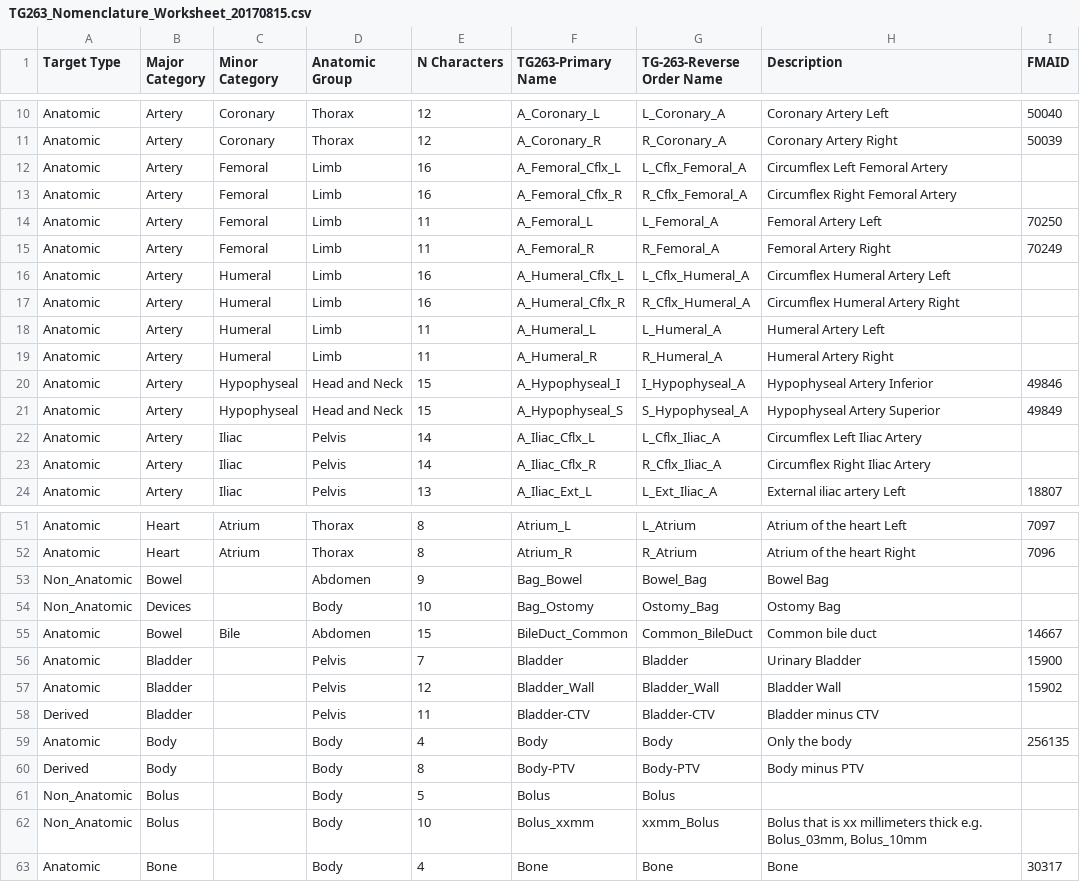
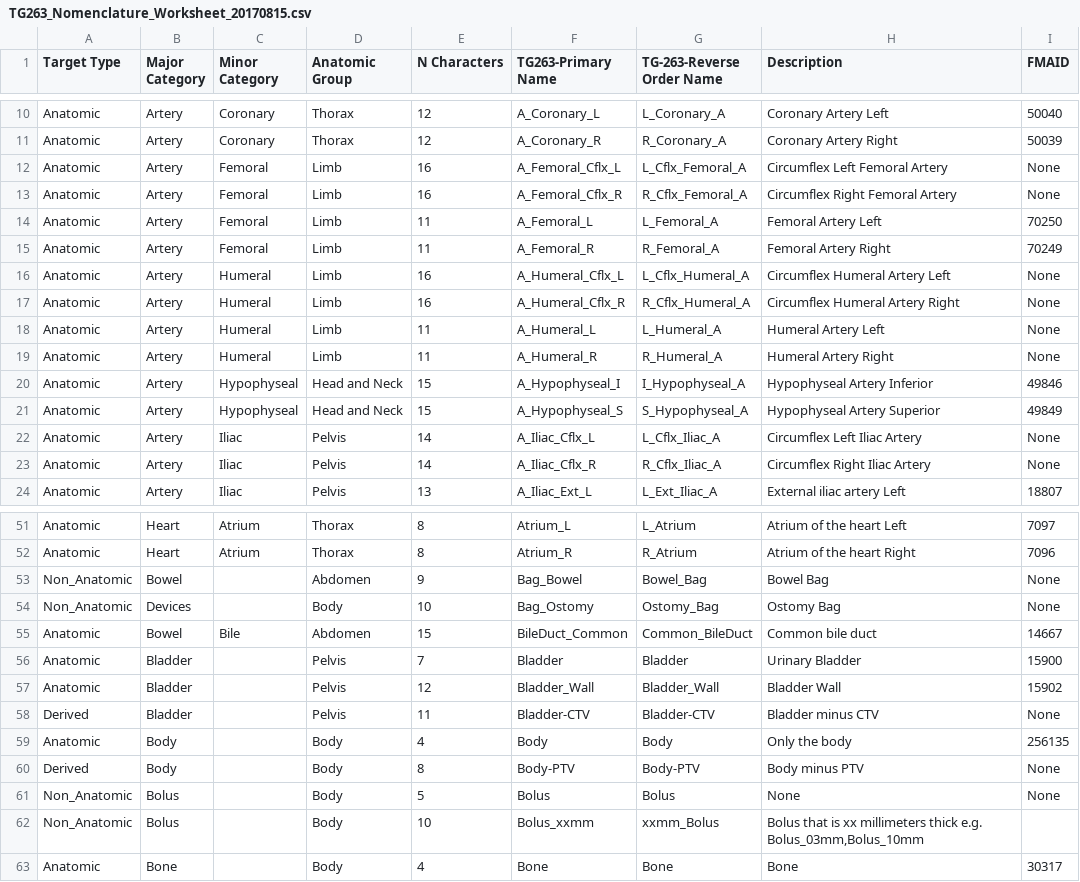
Before and after one commit to cutright/DVH-Analytics, a CSV file: dvha/roi_maps/TG263_Nomenclature_Worksheet_20170815.csv, drawn as a sheet; only a part is shown, gaps mark what is left out; the diff covers the shown part only.

Commit message:
fill in emtpy FMAID values

```diff
--- a/dvha/roi_maps/TG263_Nomenclature_Worksheet_20170815.csv
+++ b/dvha/roi_maps/TG263_Nomenclature_Worksheet_20170815.csv
@@ -11,14 +11,14 @@ Anatomic,Artery,Coronary,Thorax,12,A_Coronary_L,L_Coronary_A,Coronary Artery Lef
 Anatomic,Artery,Coronary,Thorax,12,A_Coronary_R,R_Coronary_A,Coronary Artery Right,50039
-Anatomic,Artery,Femoral,Limb,16,A_Femoral_Cflx_L,L_Cflx_Femoral_A,Circumflex Left Femoral Artery
-Anatomic,Artery,Femoral,Limb,16,A_Femoral_Cflx_R,R_Cflx_Femoral_A,Circumflex Right Femoral Artery
+Anatomic,Artery,Femoral,Limb,16,A_Femoral_Cflx_L,L_Cflx_Femoral_A,Circumflex Left Femoral Artery,None
+Anatomic,Artery,Femoral,Limb,16,A_Femoral_Cflx_R,R_Cflx_Femoral_A,Circumflex Right Femoral Artery,None
 Anatomic,Artery,Femoral,Limb,11,A_Femoral_L,L_Femoral_A,Femoral Artery Left,70250
 Anatomic,Artery,Femoral,Limb,11,A_Femoral_R,R_Femoral_A,Femoral Artery Right,70249
-Anatomic,Artery,Humeral,Limb,16,A_Humeral_Cflx_L,L_Cflx_Humeral_A,Circumflex Humeral Artery Left
-Anatomic,Artery,Humeral,Limb,16,A_Humeral_Cflx_R,R_Cflx_Humeral_A,Circumflex Humeral Artery Right
-Anatomic,Artery,Humeral,Limb,11,A_Humeral_L,L_Humeral_A,Humeral Artery Left
-Anatomic,Artery,Humeral,Limb,11,A_Humeral_R,R_Humeral_A,Humeral Artery Right
+Anatomic,Artery,Humeral,Limb,16,A_Humeral_Cflx_L,L_Cflx_Humeral_A,Circumflex Humeral Artery Left,None
+Anatomic,Artery,Humeral,Limb,16,A_Humeral_Cflx_R,R_Cflx_Humeral_A,Circumflex Humeral Artery Right,None
+Anatomic,Artery,Humeral,Limb,11,A_Humeral_L,L_Humeral_A,Humeral Artery Left,None
+Anatomic,Artery,Humeral,Limb,11,A_Humeral_R,R_Humeral_A,Humeral Artery Right,None
 Anatomic,Artery,Hypophyseal,Head and Neck,15,A_Hypophyseal_I,I_Hypophyseal_A,Hypophyseal Artery Inferior,49846
 Anatomic,Artery,Hypophyseal,Head and Neck,15,A_Hypophyseal_S,S_Hypophyseal_A,Hypophyseal Artery Superior,49849
-Anatomic,Artery,Iliac,Pelvis,14,A_Iliac_Cflx_L,L_Cflx_Iliac_A,Circumflex Left Iliac Artery
-Anatomic,Artery,Iliac,Pelvis,14,A_Iliac_Cflx_R,R_Cflx_Iliac_A,Circumflex Right Iliac Artery
+Anatomic,Artery,Iliac,Pelvis,14,A_Iliac_Cflx_L,L_Cflx_Iliac_A,Circumflex Left Iliac Artery,None
+Anatomic,Artery,Iliac,Pelvis,14,A_Iliac_Cflx_R,R_Cflx_Iliac_A,Circumflex Right Iliac Artery,None
 Anatomic,Artery,Iliac,Pelvis,13,A_Iliac_Ext_L,L_Ext_Iliac_A,External iliac artery Left,18807
@@ -52,4 +52,4 @@ Anatomic,Heart,Atrium,Thorax,8,Atrium_L,L_Atrium,Atrium of the heart Left,7097
 Anatomic,Heart,Atrium,Thorax,8,Atrium_R,R_Atrium,Atrium of the heart Right,7096
-Non_Anatomic,Bowel,,Abdomen,9,Bag_Bowel,Bowel_Bag,Bowel Bag
-Non_Anatomic,Devices,,Body,10,Bag_Ostomy,Ostomy_Bag,Ostomy Bag
+Non_Anatomic,Bowel,,Abdomen,9,Bag_Bowel,Bowel_Bag,Bowel Bag,None
+Non_Anatomic,Devices,,Body,10,Bag_Ostomy,Ostomy_Bag,Ostomy Bag,None
 Anatomic,Bowel,Bile,Abdomen,15,BileDuct_Common,Common_BileDuct,Common bile duct,14667
@@ -57,7 +57,7 @@ Anatomic,Bladder,,Pelvis,7,Bladder,Bladder,Urinary Bladder,15900
 Anatomic,Bladder,,Pelvis,12,Bladder_Wall,Bladder_Wall,Bladder Wall,15902
-Derived,Bladder,,Pelvis,11,Bladder-CTV,Bladder-CTV,Bladder minus CTV
+Derived,Bladder,,Pelvis,11,Bladder-CTV,Bladder-CTV,Bladder minus CTV,None
 Anatomic,Body,,Body,4,Body,Body,Only the body,256135
-Derived,Body,,Body,8,Body-PTV,Body-PTV,Body minus PTV
-Non_Anatomic,Bolus,,Body,5,Bolus,Bolus
-Non_Anatomic,Bolus,,Body,10,Bolus_xxmm,xxmm_Bolus,"Bolus that is xx millimeters thick e.g. Bolus_03mm, Bolus_10mm"
+Derived,Body,,Body,8,Body-PTV,Body-PTV,Body minus PTV,None
+Non_Anatomic,Bolus,,Body,5,Bolus,Bolus,None,None
+Non_Anatomic,Bolus,,Body,10,Bolus_xxmm,xxmm_Bolus,"Bolus that is xx millimeters thick e.g. Bolus_03mm,Bolus_10mm"
 Anatomic,Bone,,Body,4,Bone,Bone,Bone,30317
```
Also changed, not shown: 137 edited cells elsewhere in this file.
